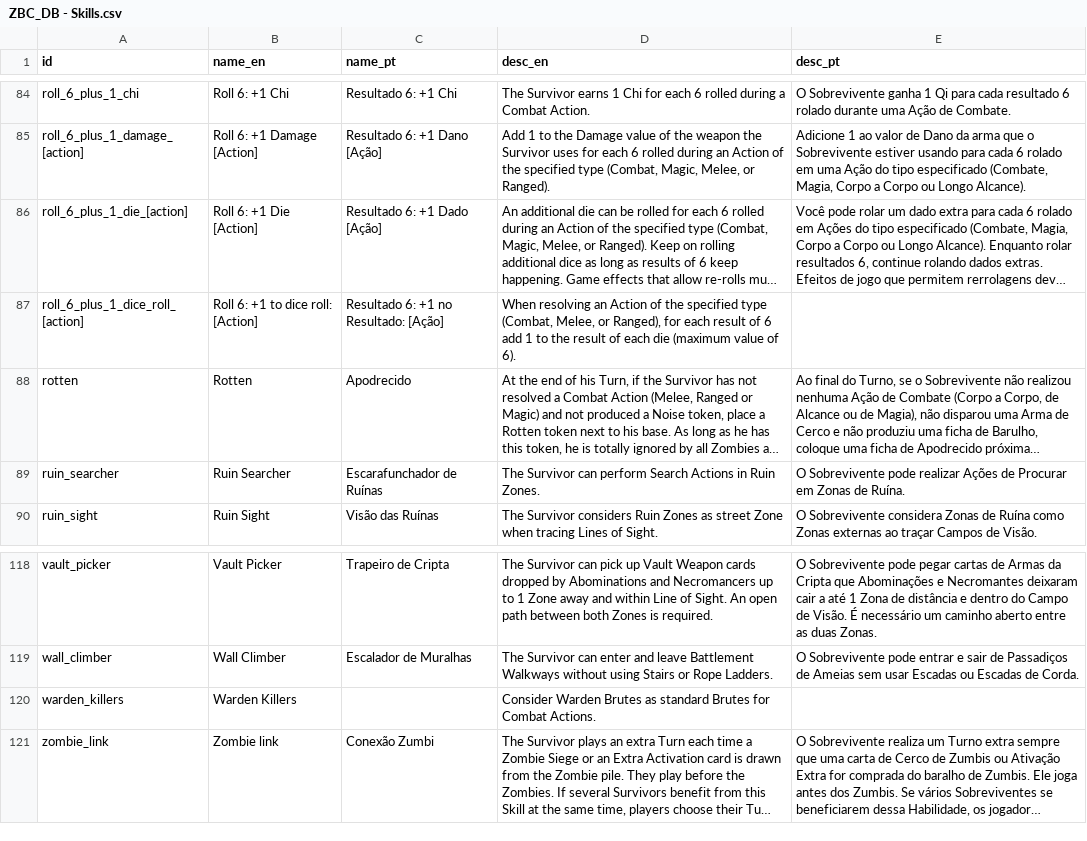
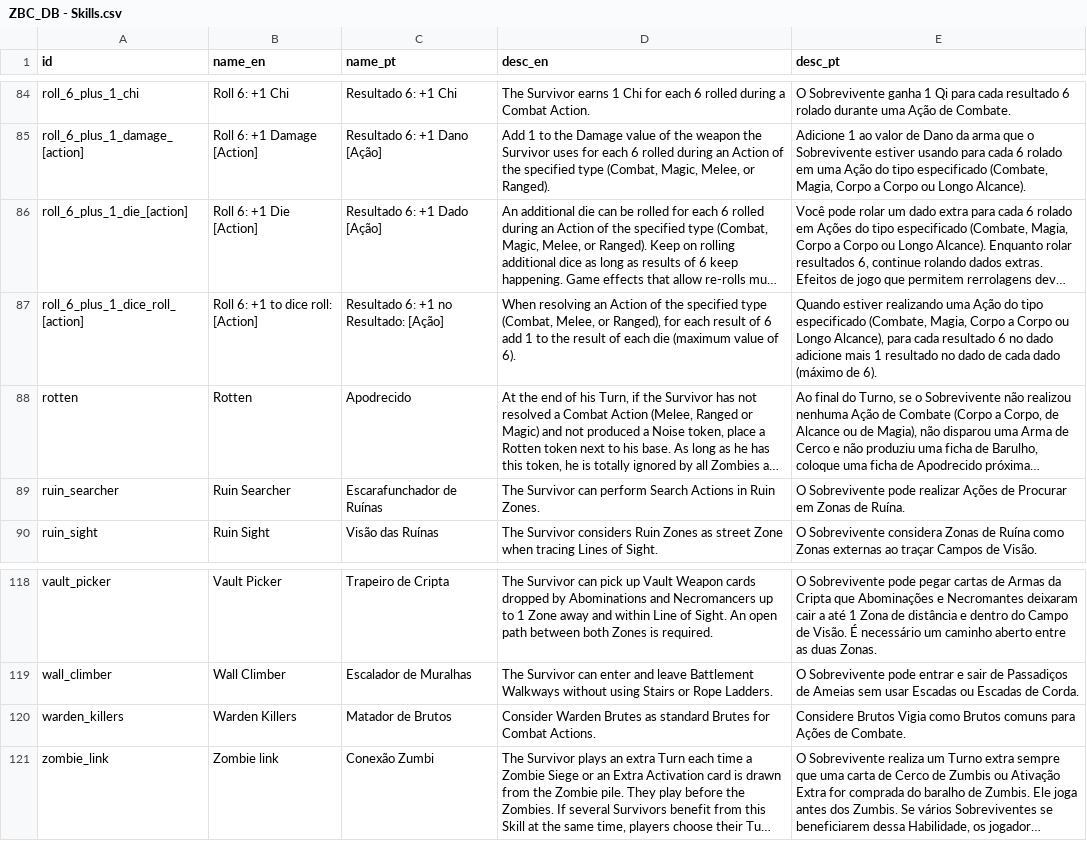
Before and after one commit to gflino/ZBC_DB, a CSV file: ZBC_DB - Skills.csv, drawn as a sheet; only a part is shown, gaps mark what is left out; long unchanged cells end in …; the diff covers the shown part only; the diff names each change by its address in the sheet, - before the commit and + after, or states it on an @@ line.

```diff
--- a/ZBC_DB - Skills.csv
+++ b/ZBC_DB - Skills.csv
-E87 (desc_pt): (empty)
+E87 (desc_pt): Quando estiver realizando uma Ação do tipo especificado (Combate, Magia, Corpo a Corpo ou Longo Alcance), para cada resultado 6 no dado adicione mais 1 resultado no dado de cada dado (máximo de 6).
-C120 (name_pt): (empty)
+C120 (name_pt): Matador de Brutos
-E120 (desc_pt): (empty)
+E120 (desc_pt): Considere Brutos Vigia como Brutos comuns para Ações de Combate.
```
Also changed, not shown: 15 edited cells elsewhere in this file, ZBC_DB - Aux.csv, ZBC_DB - Enemies.csv, 10 other files.
